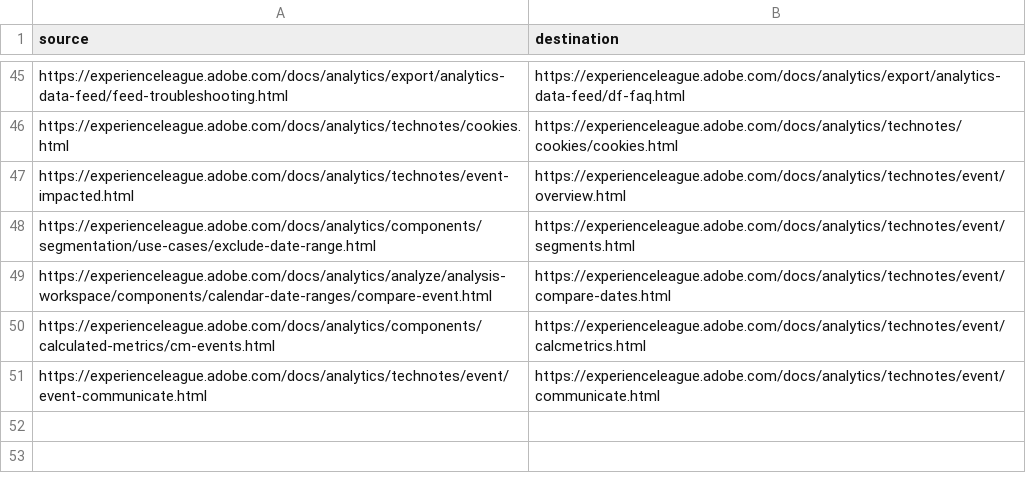
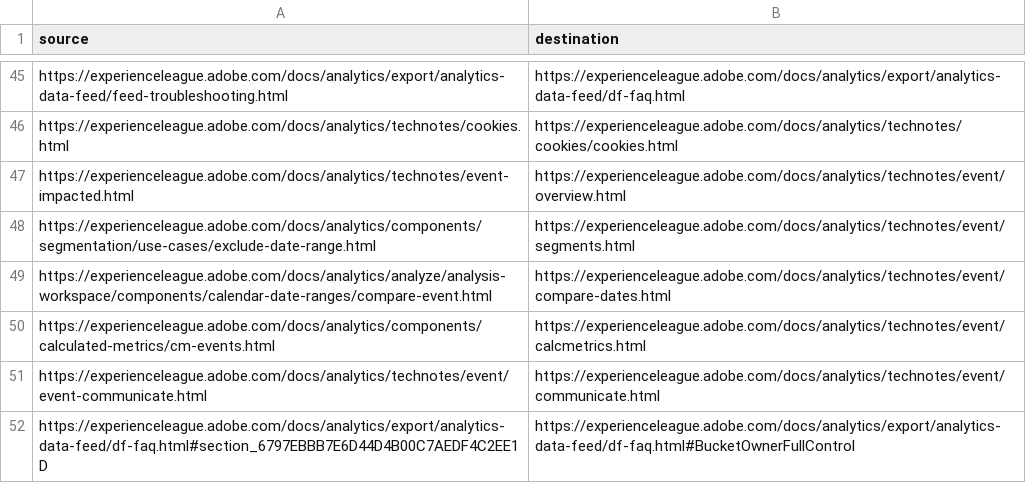
Before and after one commit to AdobeDocs/analytics.nl-NL, a CSV file: redirects.csv, drawn as a sheet; only a part is shown, gaps mark what is left out.

Commit message:
Updating Old File for core commit a8e5a81a559b1c84600065bdc0644d11e06d7047

```diff
--- a/redirects.csv
+++ b/redirects.csv
@@ -51 +51,2 @@ https://experienceleague.adobe.com/docs/analytics/components/calculated-metrics/
 https://experienceleague.adobe.com/docs/analytics/technotes/event/event-communicate.html,https://experienceleague.adobe.com/docs/analytics/technotes/event/communicate.html
+https://experienceleague.adobe.com/docs/analytics/export/analytics-data-feed/df-faq.html#section_6797EBBB7E6D44D4B00C7AEDF4C2EE1D,https://experienceleague.adobe.com/docs/analytics/export/analytics-data-feed/df-faq.html#BucketOwnerFullControl
```
